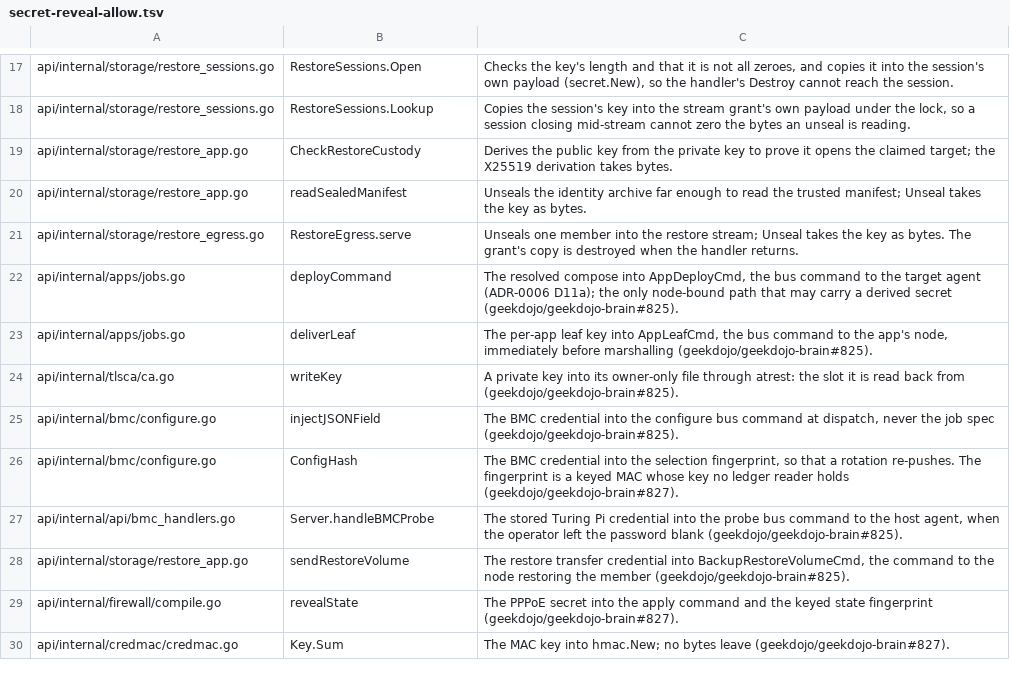
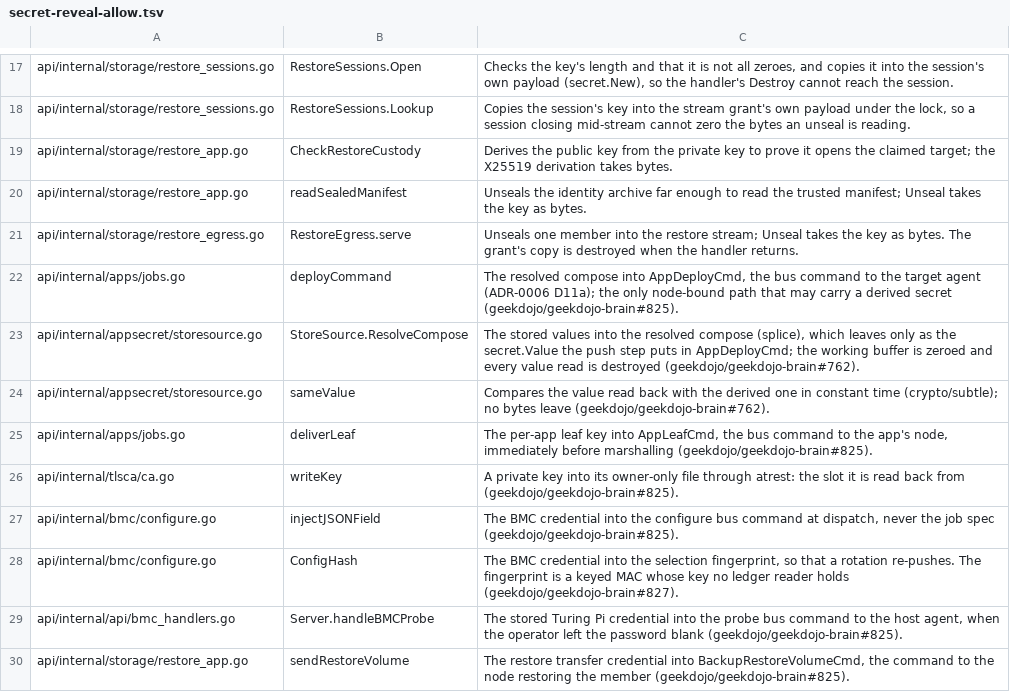
Before and after one commit to geekdojo/rasputin-control-plane, a TSV file: .github/secret-reveal-allow.tsv, drawn as a sheet; only a part is shown, gaps mark what is left out; the shorter side is filled out with more unchanged rows; the diff names each change by its address in the sheet, - before the commit and + after, or states it on an @@ line.

```diff
--- a/.github/secret-reveal-allow.tsv
+++ b/.github/secret-reveal-allow.tsv
+row 23: api/internal/appsecret/storesource.go | StoreSource.ResolveCompose | The stored values into the resolved compose (splice), which leaves only as the secret.Value the push step puts in AppDeployCmd; the working buffer is zeroed and every value read is destroyed (geekdojo/geekdojo-brain#762).
+row 24: api/internal/appsecret/storesource.go | sameValue | Compares the value read back with the derived one in constant time (crypto/subtle); no bytes leave (geekdojo/geekdojo-brain#762).
```
Also changed, not shown: .github/third-party-capabilities.tsv, 21 other files.
